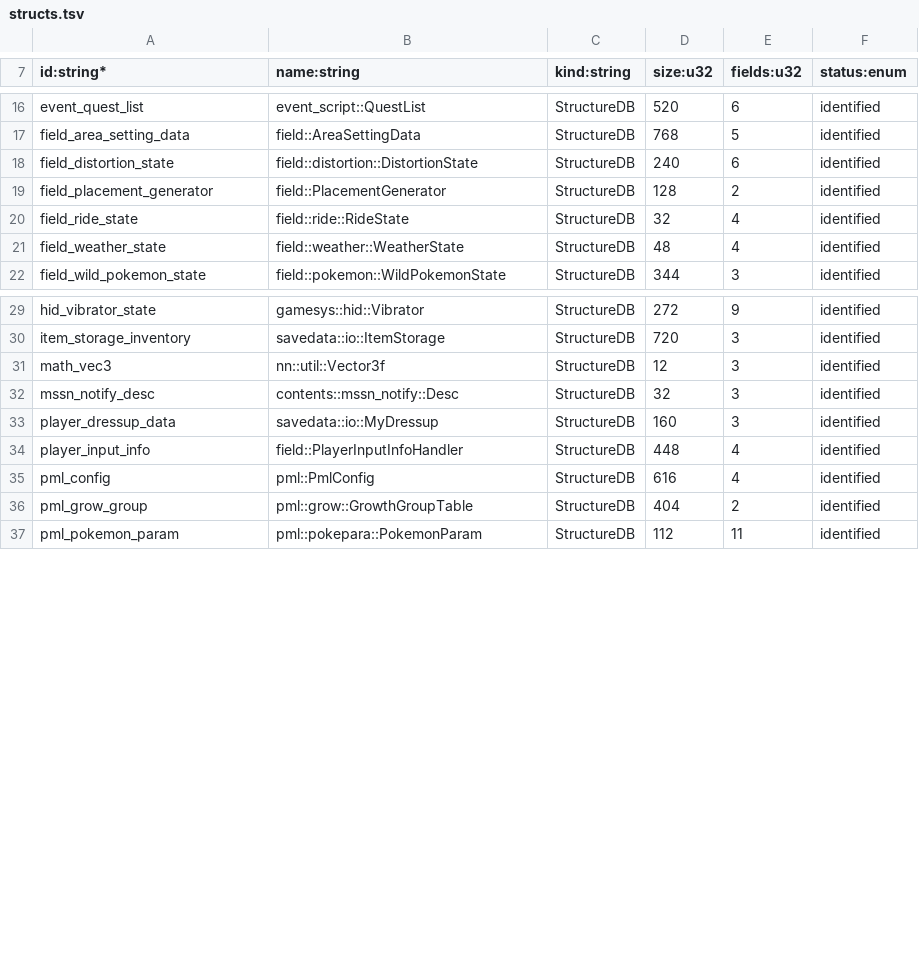
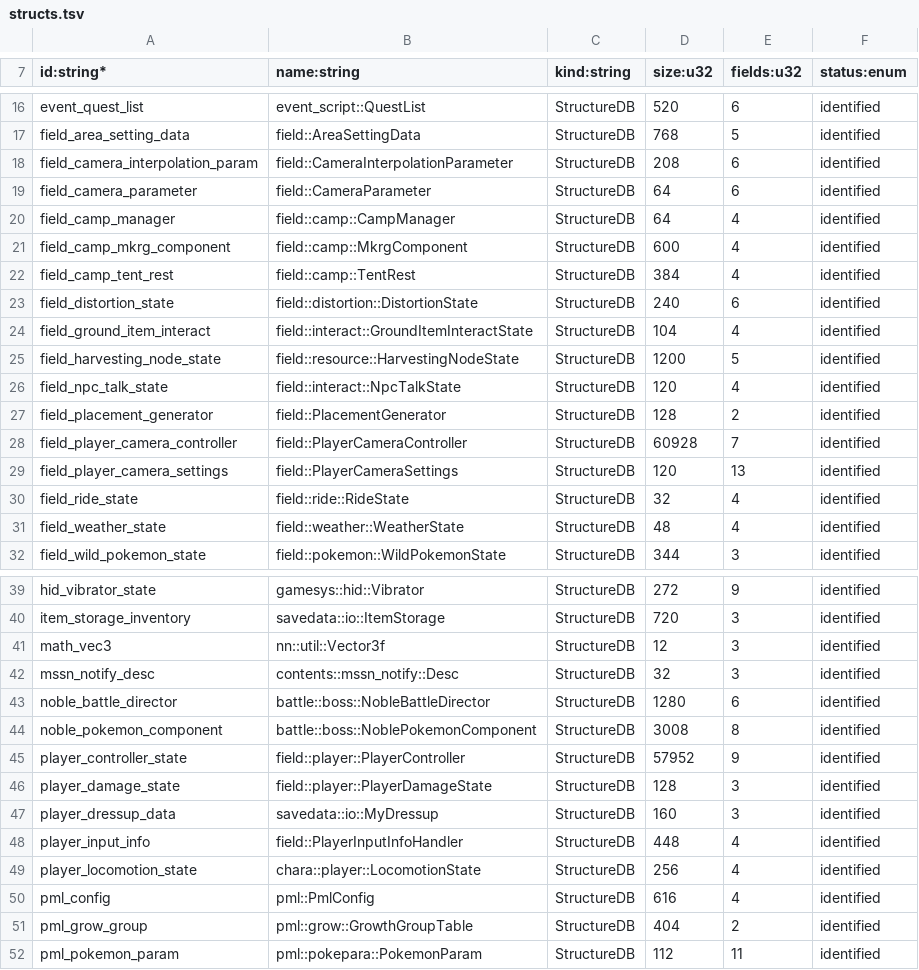
Before and after one commit to NicoRuedaA/project-arceus, a TSV file: sheets/re/structs.tsv, drawn as a sheet; only a part is shown, gaps mark what is left out; the diff names each change by its address in the sheet, - before the commit and + after, or states it on an @@ line.

```diff
--- a/sheets/re/structs.tsv
+++ b/sheets/re/structs.tsv
+row 18: field_camera_interpolation_param | field::CameraInterpolationParameter | StructureDB | 208 | 6 | identified
+row 19: field_camera_parameter | field::CameraParameter | StructureDB | 64 | 6 | identified
+row 20: field_camp_manager | field::camp::CampManager | StructureDB | 64 | 4 | identified
+row 21: field_camp_mkrg_component | field::camp::MkrgComponent | StructureDB | 600 | 4 | identified
+row 22: field_camp_tent_rest | field::camp::TentRest | StructureDB | 384 | 4 | identified
+row 24: field_ground_item_interact | field::interact::GroundItemInteractState | StructureDB | 104 | 4 | identified
+row 25: field_harvesting_node_state | field::resource::HarvestingNodeState | StructureDB | 1200 | 5 | identified
+row 26: field_npc_talk_state | field::interact::NpcTalkState | StructureDB | 120 | 4 | identified
+row 28: field_player_camera_controller | field::PlayerCameraController | StructureDB | 60928 | 7 | identified
+row 29: field_player_camera_settings | field::PlayerCameraSettings | StructureDB | 120 | 13 | identified
+row 43: noble_battle_director | battle::boss::NobleBattleDirector | StructureDB | 1280 | 6 | identified
+row 44: noble_pokemon_component | battle::boss::NoblePokemonComponent | StructureDB | 3008 | 8 | identified
+row 45: player_controller_state | field::player::PlayerController | StructureDB | 57952 | 9 | identified
+row 46: player_damage_state | field::player::PlayerDamageState | StructureDB | 128 | 3 | identified
+row 49: player_locomotion_state | chara::player::LocomotionState | StructureDB | 256 | 4 | identified
```
Also changed, not shown: 10 other files.
